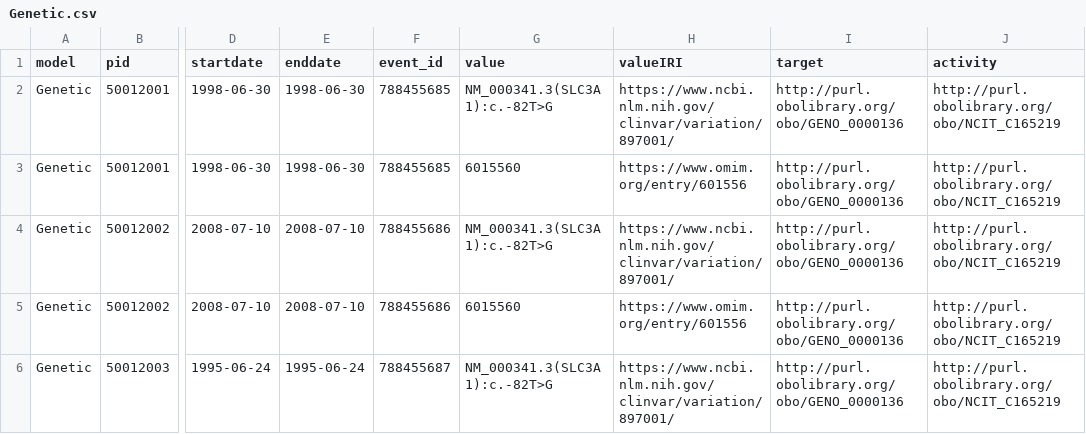
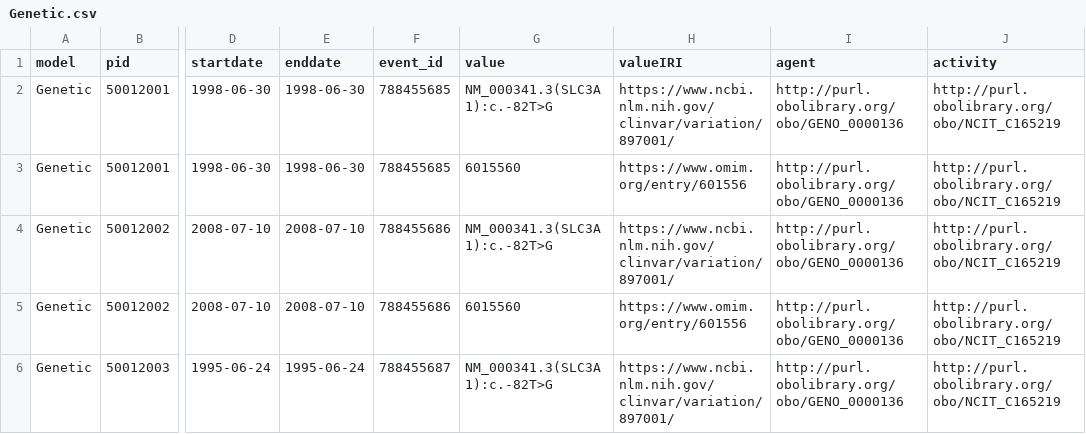
Before and after one commit to CARE-SM/CARE-SM-Implementation, a CSV file: CSV/Genetic.csv, drawn as a sheet; only a part is shown, gaps mark what is left out; the diff names each change by its address in the sheet, - before the commit and + after, or states it on an @@ line.

```diff
--- a/CSV/Genetic.csv
+++ b/CSV/Genetic.csv
-I1: target
+I1: agent
```
Also changed, not shown: CSV/Biobank.csv, CSV/Medication.csv, 38 other files.
